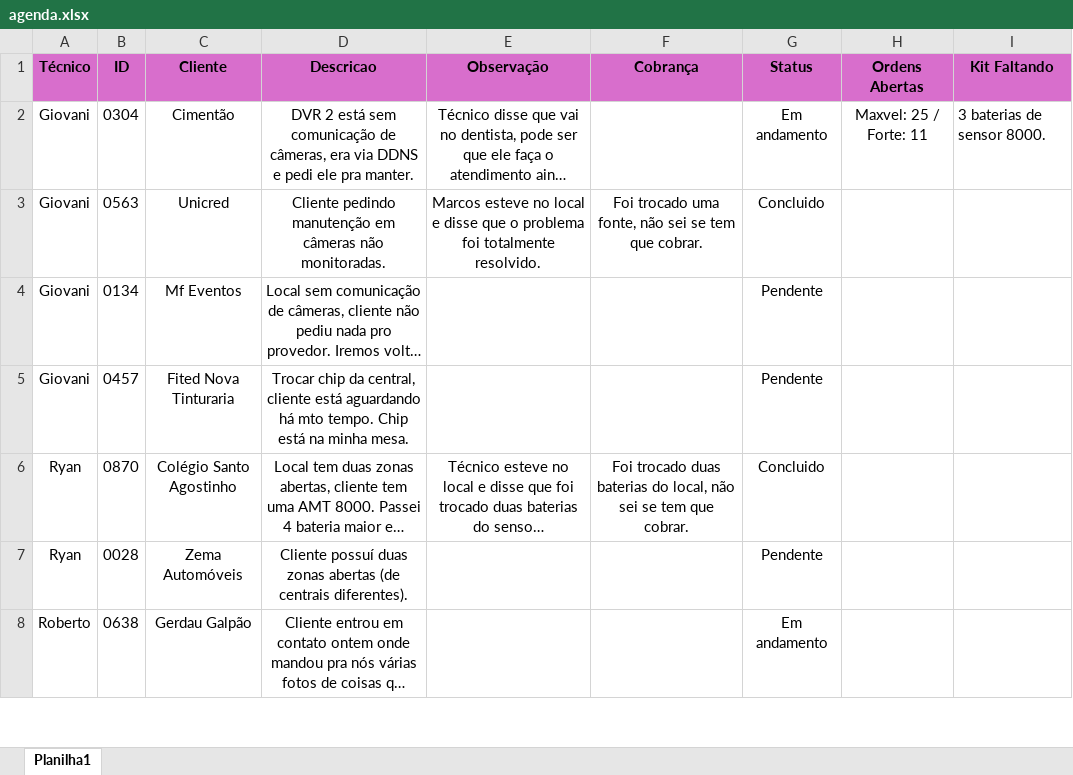
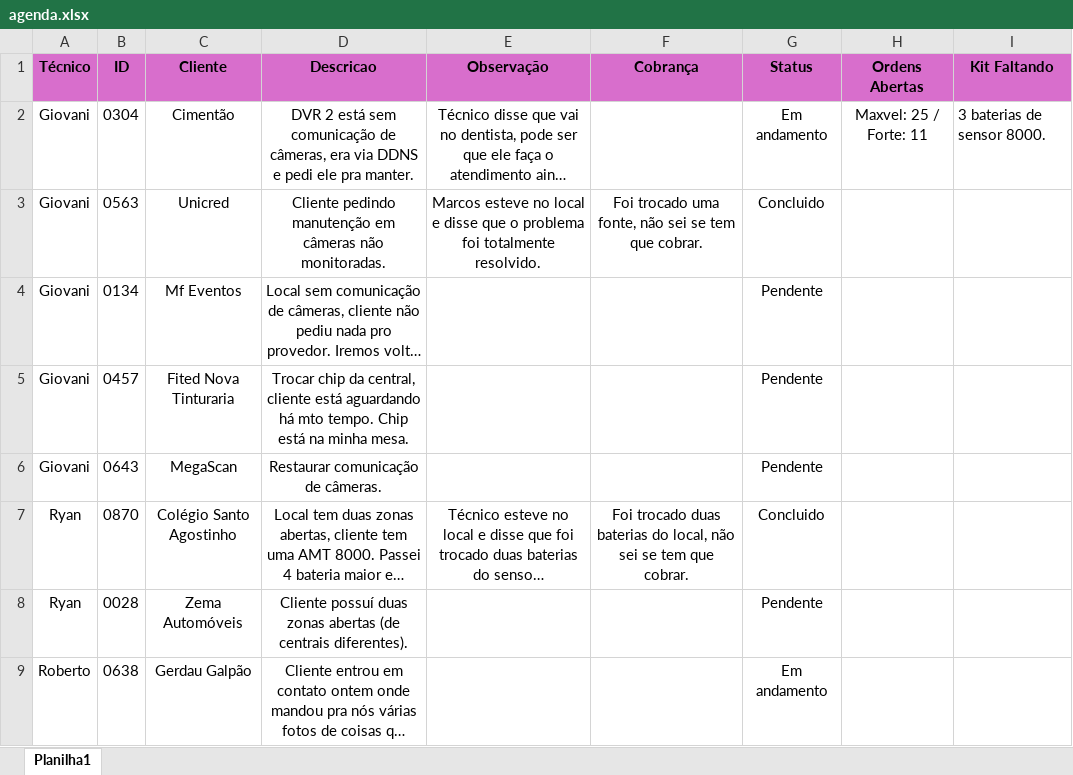
Before and after one commit to pedrohcarvalho201-spec/painel-agenda-tecnica, an Excel workbook: agenda.xlsx, sheet Planilha1, drawn as a sheet; only a part is shown; long unchanged cells end in …; values as stored, in another font and other column widths than the file's, no borders; the diff names each change by its address in the sheet, - before the commit and + after, or states it on an @@ line.

Commit message:
Atualizacao rapida de agenda as 11:51:38,71

```diff
--- a/agenda.xlsx (sheet Planilha1)
+++ b/agenda.xlsx (sheet Planilha1)
+row 6: Giovani | 0643 | MegaScan | Restaurar comunicação de câmeras. |  |  | Pendente
```
Also changed, not shown: 1 other file.
